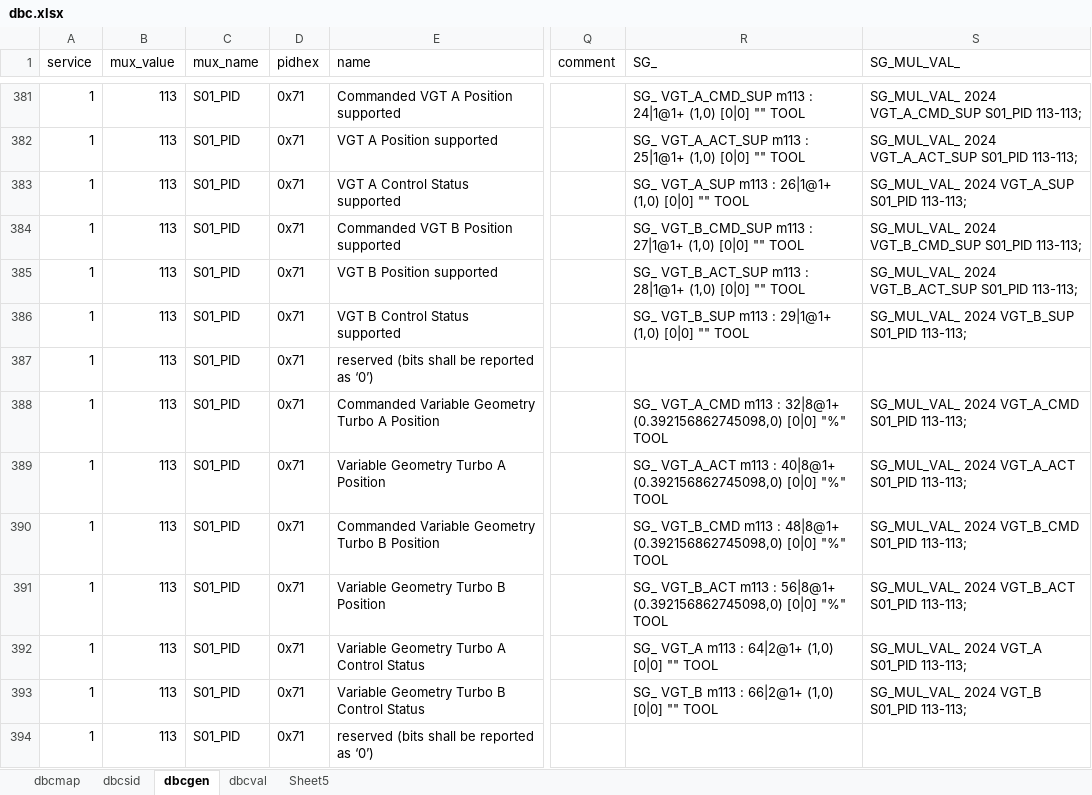
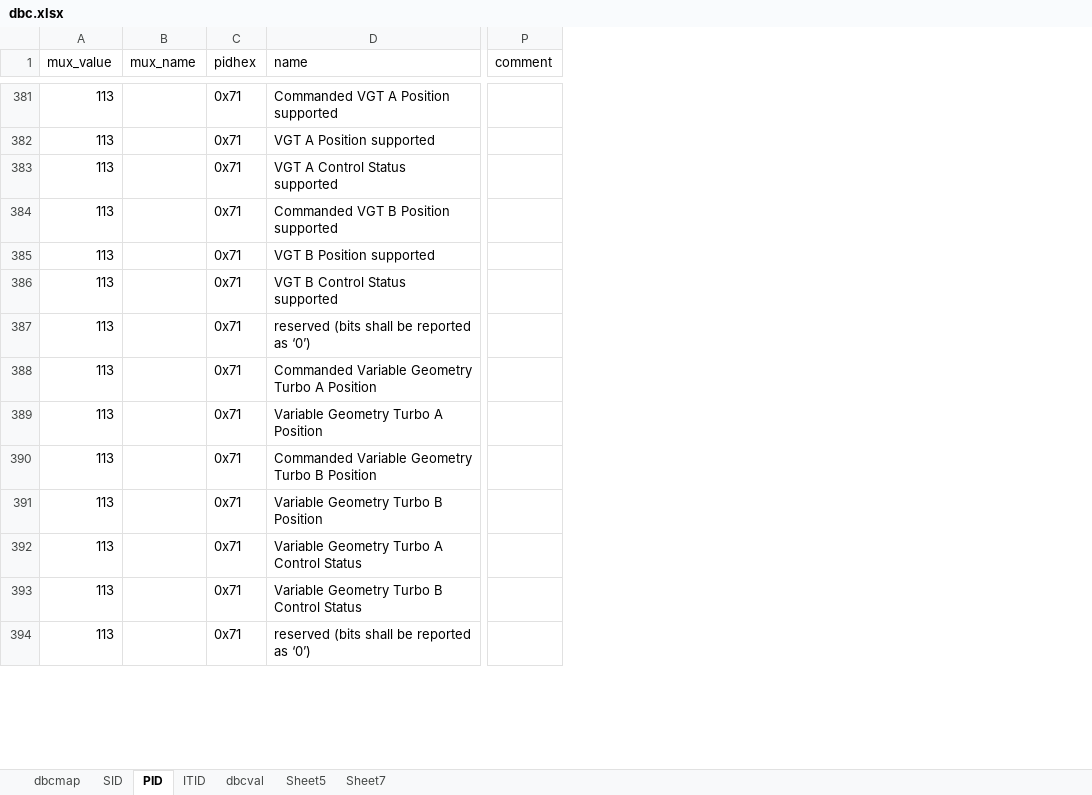
Before and after one commit to JiapengLi/dbc, an Excel workbook: dbc.xlsx, sheet PID, drawn as a sheet; only a part is shown, gaps mark what is left out; values as stored, in another font and other column widths than the file's, no cell formats; removed rows and columns are numbered as before the commit, all else as after; the diff covers the shown part only; the diff names each change by its address in the sheet, - before the commit and + after, or states it on an @@ line.

Commit message:
update README, simplify excel template ready to generate service 02

```diff
--- a/dbc.xlsx (sheet PID)
+++ b/dbc.xlsx (sheet PID)
-sheet tab: dbcsid
+sheet tab: SID
-sheet tab: dbcgen
+sheet tab: PID
+sheet tab: ITID
+sheet tab: Sheet7
-column A (service), rows 381-394: all 1
-column R (SG_), rows 381-393: SG_ VGT_A_CMD_SUP m113 : 24|1@1+ (1,0) [0|0] "" TOOL | SG_ VGT_A_ACT_SUP m113 : 25|1@1+ (1,0) [0|0] "" TOOL | SG_ VGT_A_SUP m113 : 26|1@1+ (1,0) [0|0] "" TOOL | SG_ VGT_B_CMD_SUP m113 : 27|1@1+ (1,0) [0|0] "" TOOL | SG_ VGT_B_ACT_SUP m113 : 28|1@1+ (1,0) [0|0] "" TOOL | SG_ VGT_B_SUP m113 : 29|1@1+ (1,0) [0|0] "" TOOL |  | SG_ VGT_A_CMD m113 : 32|8@1+ (0.392156862745098,0) [0|0] "%" TOOL | SG_ VGT_A_ACT m113 : 40|8@1+ (0.392156862745098,0) [0|0] "%" TOOL | SG_ VGT_B_CMD m113 : 48|8@1+ (0.392156862745098,0) [0|0] "%" TOOL | SG_ VGT_B_ACT m113 : 56|8@1+ (0.392156862745098,0) [0|0] "%" TOOL | SG_ VGT_A m113 : 64|2@1+ (1,0) [0|0] "" TOOL | SG_ VGT_B m113 : 66|2@1+ (1,0) [0|0] "" TOOL
-column S (SG_MUL_VAL_), rows 381-393: SG_MUL_VAL_ 2024 VGT_A_CMD_SUP S01_PID 113-113; | SG_MUL_VAL_ 2024 VGT_A_ACT_SUP S01_PID 113-113; | SG_MUL_VAL_ 2024 VGT_A_SUP S01_PID 113-113; | SG_MUL_VAL_ 2024 VGT_B_CMD_SUP S01_PID 113-113; | SG_MUL_VAL_ 2024 VGT_B_ACT_SUP S01_PID 113-113; | SG_MUL_VAL_ 2024 VGT_B_SUP S01_PID 113-113; |  | SG_MUL_VAL_ 2024 VGT_A_CMD S01_PID 113-113; | SG_MUL_VAL_ 2024 VGT_A_ACT S01_PID 113-113; | SG_MUL_VAL_ 2024 VGT_B_CMD S01_PID 113-113; | SG_MUL_VAL_ 2024 VGT_B_ACT S01_PID 113-113; | SG_MUL_VAL_ 2024 VGT_A S01_PID 113-113; | SG_MUL_VAL_ 2024 VGT_B S01_PID 113-113;
-B381:B394 (mux_name): S01_PID
+B381:B394 (mux_name): (empty)
```
Also changed, not shown: 1216 edited cells elsewhere in this sheet, cell formats, formulas that keep their value, 3 other files.
